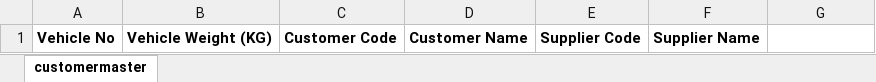
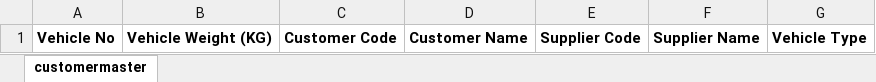
Before and after one commit to speedjin1995/syncweigh-wb, an Excel workbook: template/Vehicle_Template.xlsx, sheet customermaster, drawn as a sheet; values as stored, in another font and other column widths than the file's, no borders; the diff names each change by its address in the sheet, - before the commit and + after, or states it on an @@ line.

Commit message:
added vehicle type

```diff
--- a/template/Vehicle_Template.xlsx (sheet customermaster)
+++ b/template/Vehicle_Template.xlsx (sheet customermaster)
-G1: (empty)
+G1: Vehicle Type
```
Also changed, not shown: 5 other files.
